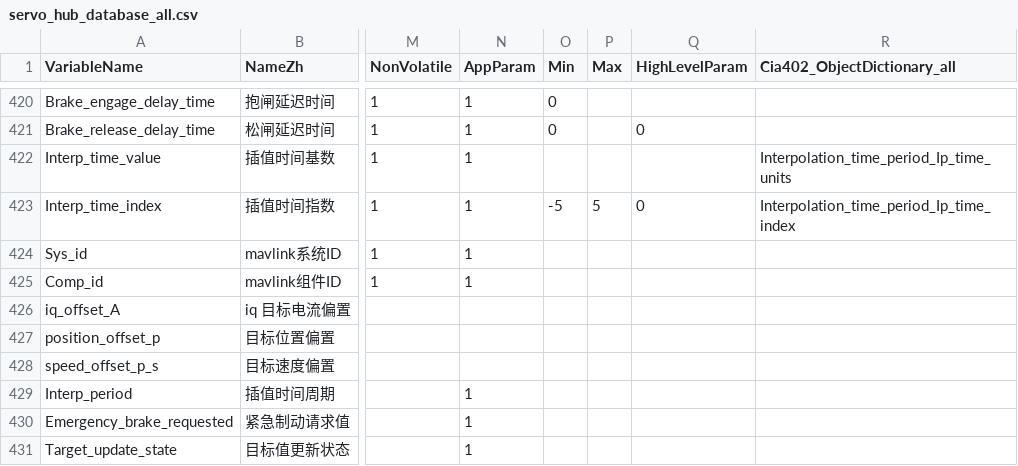
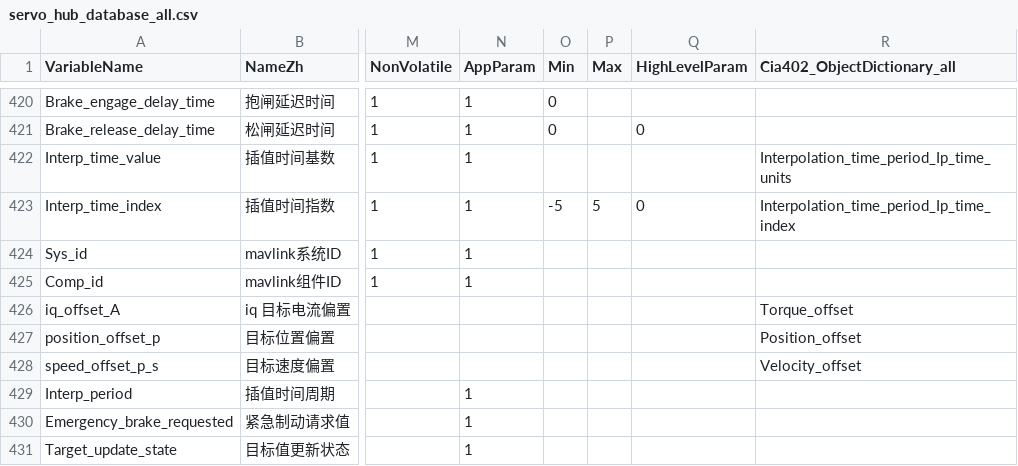
Before and after one commit to magic-alt/servohub, a CSV file: tools/database_generate/servo_hub_database_all.csv, drawn as a sheet; only a part is shown, gaps mark what is left out; the diff covers the shown part only; the diff names each change by its address in the sheet, - before the commit and + after, or states it on an @@ line.

```diff
--- a/tools/database_generate/servo_hub_database_all.csv
+++ b/tools/database_generate/servo_hub_database_all.csv
-R426 (Cia402_ObjectDictionary_all): (empty)
+R426 (Cia402_ObjectDictionary_all): Torque_offset
-R427 (Cia402_ObjectDictionary_all): (empty)
+R427 (Cia402_ObjectDictionary_all): Position_offset
-R428 (Cia402_ObjectDictionary_all): (empty)
+R428 (Cia402_ObjectDictionary_all): Velocity_offset
```
Also changed, not shown: 6 added rows and 1 edited cell elsewhere in this file, tools/database_generate/Cia402_ObjectDictionary_all.csv, 27 other files.
